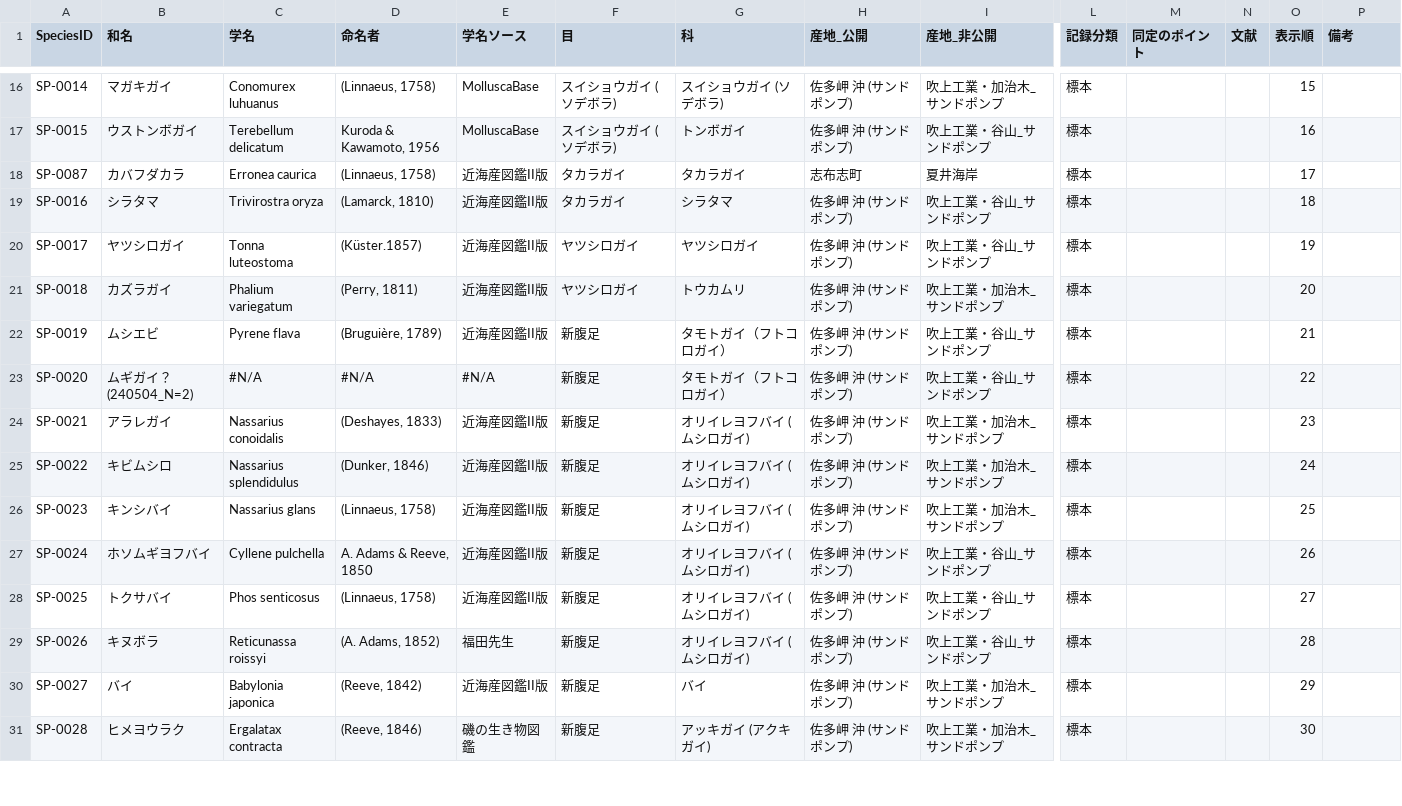
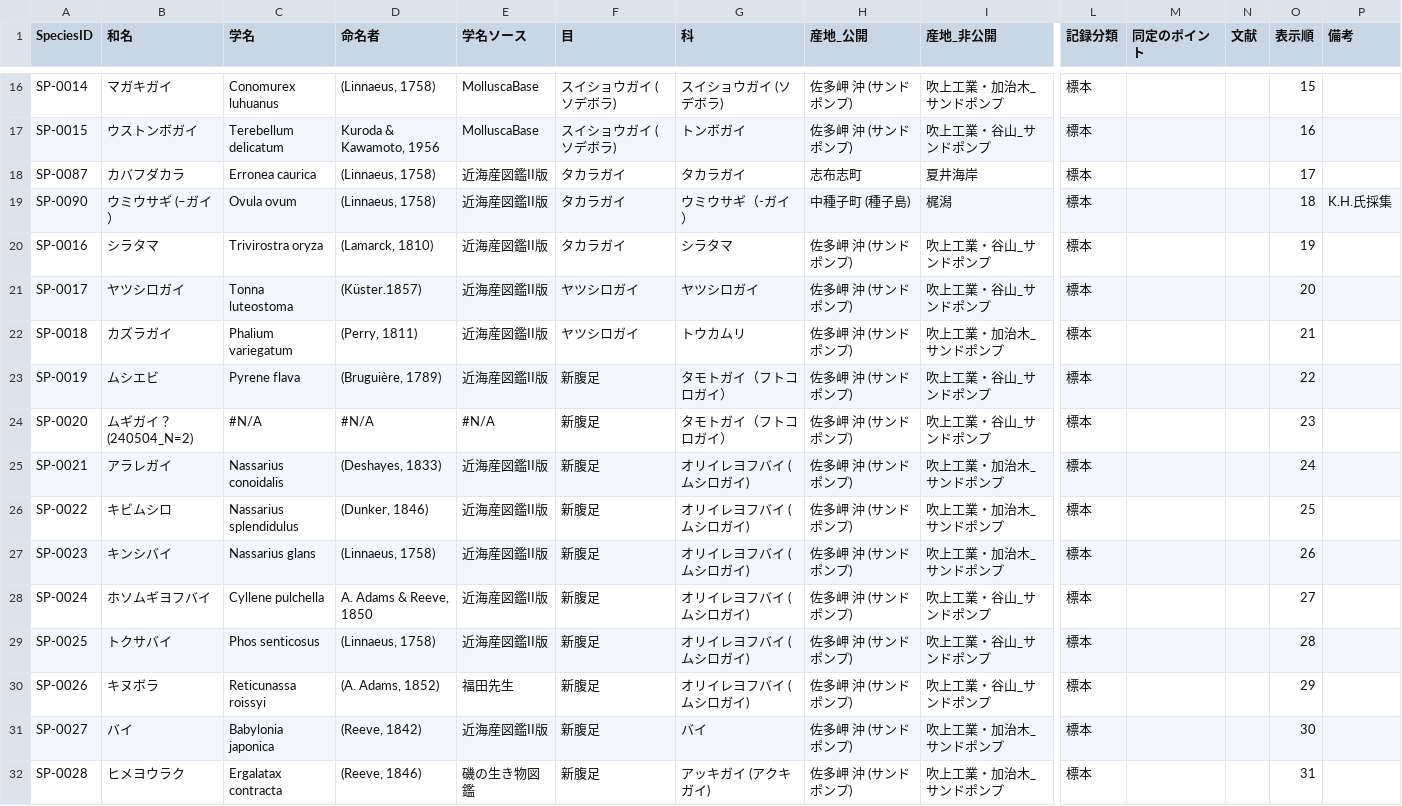
Before and after one commit to frog3064-sys/kagoshima-mollusk-guide, a CSV file: data/species.csv, drawn as a sheet; only a part is shown, gaps mark what is left out; addresses are those after the commit; rows hold the shown columns only; the diff covers the shown part only; the diff names each change by its address in the sheet, - before the commit and + after, or states it on an @@ line.

```diff
--- a/data/species.csv
+++ b/data/species.csv
+row 19: SP-0090 | ウミウサギ (–ガイ） | Ovula ovum | (Linnaeus, 1758) | 近海産図鑑II版 | タカラガイ | ウミウサギ（-ガイ） | 中種子町 (種子島) | 梶潟 | 標本 |  |  | 18 | K.H.氏採集
-O20 (表示順): 18
+O20 (表示順): 19
-O21 (表示順): 19
+O21 (表示順): 20
-O22 (表示順): 20
+O22 (表示順): 21
-O23 (表示順): 21
+O23 (表示順): 22
-O24 (表示順): 22
+O24 (表示順): 23
-O25 (表示順): 23
+O25 (表示順): 24
-O26 (表示順): 24
+O26 (表示順): 25
-O27 (表示順): 25
+O27 (表示順): 26
-O28 (表示順): 26
+O28 (表示順): 27
-O29 (表示順): 27
+O29 (表示順): 28
-O30 (表示順): 28
+O30 (表示順): 29
-O31 (表示順): 29
+O31 (表示順): 30
-O32 (表示順): 30
+O32 (表示順): 31
```
Also changed, not shown: 2 added rows and 59 edited cells elsewhere in this file, data/photos.csv, data/references.csv, 1 other file.
